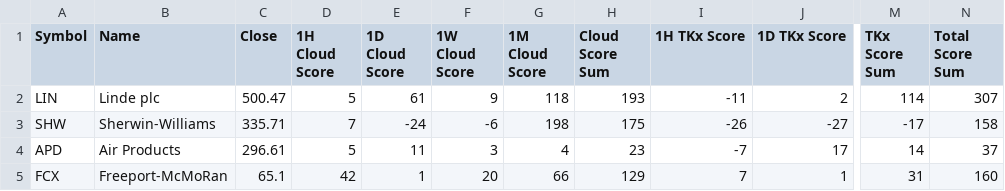
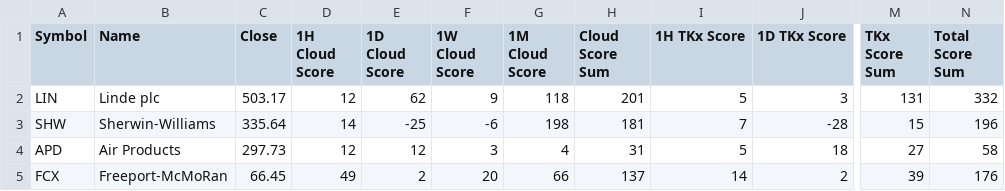
Before and after one commit to harryguiacorn/Ichimoku-Cloud-Signal-Python, a CSV file: output/sum/SPDR_ETF-XLB-sum-cloud-tkx-merged.csv, drawn as a sheet; only a part is shown, gaps mark what is left out; the diff covers the shown part only; the diff names each change by its address in the sheet, - before the commit and + after, or states it on an @@ line.

```diff
--- a/output/sum/SPDR_ETF-XLB-sum-cloud-tkx-merged.csv
+++ b/output/sum/SPDR_ETF-XLB-sum-cloud-tkx-merged.csv
-C2 (Close): 500.47
+C2 (Close): 503.17
-D2 (1H Cloud Score): 5
+D2 (1H Cloud Score): 12
-E2 (1D Cloud Score): 61
+E2 (1D Cloud Score): 62
-H2 (Cloud Score Sum): 193
+H2 (Cloud Score Sum): 201
-I2 (1H TKx Score): -11
+I2 (1H TKx Score): 5
-J2 (1D TKx Score): 2
+J2 (1D TKx Score): 3
-M2 (TKx Score Sum): 114
+M2 (TKx Score Sum): 131
-N2 (Total Score Sum): 307
+N2 (Total Score Sum): 332
-C3 (Close): 335.71
+C3 (Close): 335.64
-D3 (1H Cloud Score): 7
+D3 (1H Cloud Score): 14
-E3 (1D Cloud Score): -24
+E3 (1D Cloud Score): -25
-H3 (Cloud Score Sum): 175
+H3 (Cloud Score Sum): 181
-I3 (1H TKx Score): -26
+I3 (1H TKx Score): 7
-J3 (1D TKx Score): -27
+J3 (1D TKx Score): -28
-M3 (TKx Score Sum): -17
+M3 (TKx Score Sum): 15
-N3 (Total Score Sum): 158
+N3 (Total Score Sum): 196
-C4 (Close): 296.61
+C4 (Close): 297.73
-D4 (1H Cloud Score): 5
+D4 (1H Cloud Score): 12
-E4 (1D Cloud Score): 11
+E4 (1D Cloud Score): 12
-H4 (Cloud Score Sum): 23
+H4 (Cloud Score Sum): 31
-I4 (1H TKx Score): -7
+I4 (1H TKx Score): 5
-J4 (1D TKx Score): 17
+J4 (1D TKx Score): 18
-M4 (TKx Score Sum): 14
+M4 (TKx Score Sum): 27
-N4 (Total Score Sum): 37
+N4 (Total Score Sum): 58
-C5 (Close): 65.1
+C5 (Close): 66.45
-D5 (1H Cloud Score): 42
+D5 (1H Cloud Score): 49
-E5 (1D Cloud Score): 1
+E5 (1D Cloud Score): 2
-H5 (Cloud Score Sum): 129
+H5 (Cloud Score Sum): 137
-I5 (1H TKx Score): 7
+I5 (1H TKx Score): 14
-J5 (1D TKx Score): 1
+J5 (1D TKx Score): 2
-M5 (TKx Score Sum): 31
+M5 (TKx Score Sum): 39
-N5 (Total Score Sum): 160
+N5 (Total Score Sum): 176
```
Also changed, not shown: 163 edited cells elsewhere in this file, output/sum/SPDR_ETF-XLF-sum-cloud-tkx-merged.csv, output/sum/SPDR_ETF-XLI-sum-cloud-tkx-merged.csv, 22 other files.
